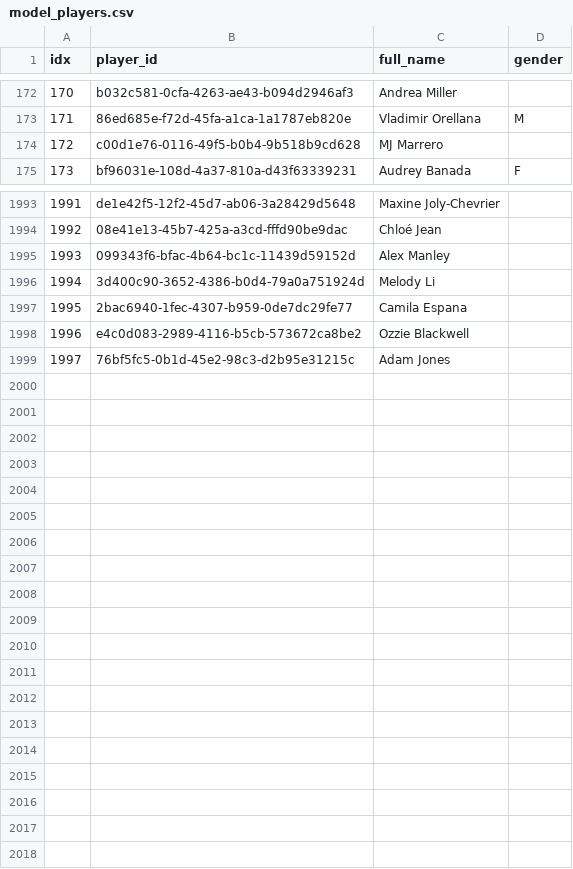
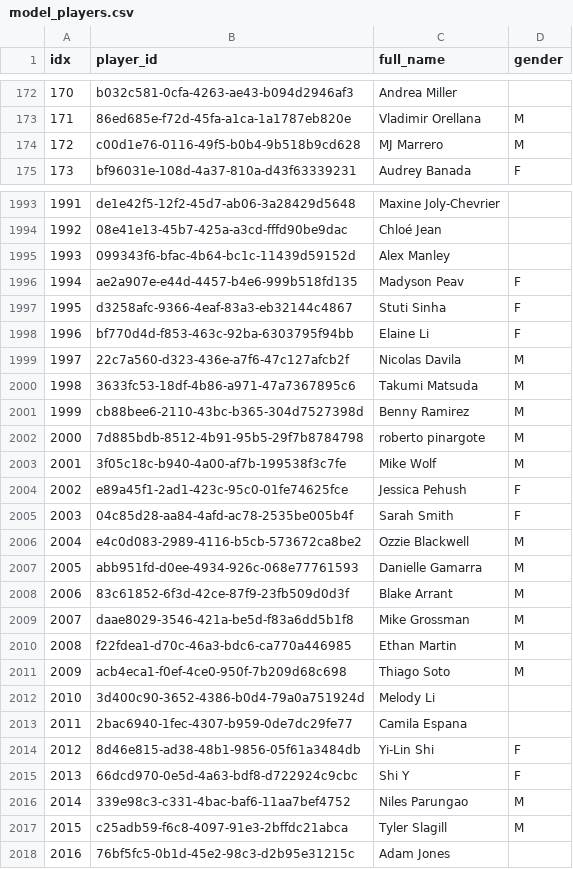
Before and after one commit to chad-murphy-data/pickleball, a CSV file: data/model_players.csv, drawn as a sheet; only a part is shown, gaps mark what is left out; removed rows and columns are numbered as before the commit, all else as after; the diff names each change by its address in the sheet, - before the commit and + after, or states it on an @@ line.

```diff
--- a/data/model_players.csv
+++ b/data/model_players.csv
-D174 (gender): (empty)
+D174 (gender): M
+row 1996: 1994 | ae2a907e-e44d-4457-b4e6-999b518fd135 | Madyson Peav | F
+row 1997: 1995 | d3258afc-9366-4eaf-83a3-eb32144c4867 | Stuti Sinha | F
+row 1998: 1996 | bf770d4d-f853-463c-92ba-6303795f94bb | Elaine Li | F
+row 1999: 1997 | 22c7a560-d323-436e-a7f6-47c127afcb2f | Nicolas Davila | M
+row 2000: 1998 | 3633fc53-18df-4b86-a971-47a7367895c6 | Takumi Matsuda | M
+row 2001: 1999 | cb88bee6-2110-43bc-b365-304d7527398d | Benny Ramirez | M
+row 2002: 2000 | 7d885bdb-8512-4b91-95b5-29f7b8784798 | roberto pinargote | M
+row 2003: 2001 | 3f05c18c-b940-4a00-af7b-199538f3c7fe | Mike Wolf | M
+row 2004: 2002 | e89a45f1-2ad1-423c-95c0-01fe74625fce | Jessica Pehush | F
+row 2005: 2003 | 04c85d28-aa84-4afd-ac78-2535be005b4f | Sarah Smith | F
+row 2006: 2004 | e4c0d083-2989-4116-b5cb-573672ca8be2 | Ozzie Blackwell | M
+row 2007: 2005 | abb951fd-d0ee-4934-926c-068e77761593 | Danielle Gamarra | M
+row 2008: 2006 | 83c61852-6f3d-42ce-87f9-23fb509d0d3f | Blake Arrant | M
+row 2009: 2007 | daae8029-3546-421a-be5d-f83a6dd5b1f8 | Mike Grossman | M
+row 2010: 2008 | f22fdea1-d70c-46a3-bdc6-ca770a446985 | Ethan Martin | M
+row 2011: 2009 | acb4eca1-f0ef-4ce0-950f-7b209d68c698 | Thiago Soto | M
@@ column A (idx) renumbered from row 2012 down @@
-row 1998: 1996 | e4c0d083-2989-4116-b5cb-573672ca8be2 | Ozzie Blackwell
+row 2014: 2012 | 8d46e815-ad38-48b1-9856-05f61a3484db | Yi-Lin Shi | F
+row 2015: 2013 | 66dcd970-0e5d-4a63-bdf8-d722924c9cbc | Shi Y | F
+row 2016: 2014 | 339e98c3-c331-4bac-baf6-11aa7bef4752 | Niles Parungao | M
+row 2017: 2015 | c25adb59-f6c8-4097-91e3-2bffdc21abca | Tyler Slagill | M
```
Also changed, not shown: data/v2_dyads.csv, data/v2_players.csv, 4 other files.
